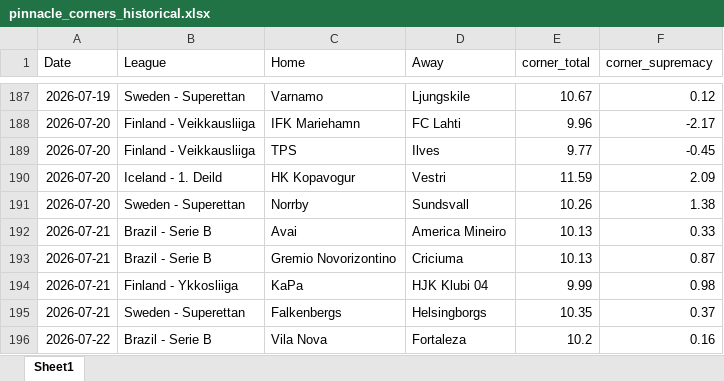
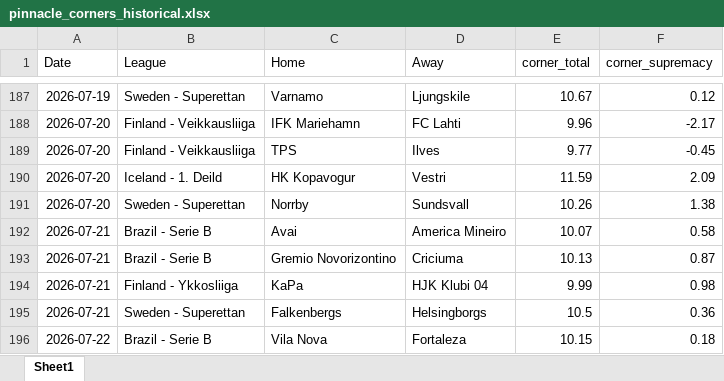
Before and after one commit to super-luke-chambers/pin_scraper, an Excel workbook: outputs/pinnacle_corners_historical.xlsx, sheet Sheet1, drawn as a sheet; only a part is shown, gaps mark what is left out; values as stored, in another font and other column widths than the file's, no borders; the diff names each change by its address in the sheet, - before the commit and + after, or states it on an @@ line.

```diff
--- a/outputs/pinnacle_corners_historical.xlsx (sheet Sheet1)
+++ b/outputs/pinnacle_corners_historical.xlsx (sheet Sheet1)
-E192 (corner_total): 10.13
+E192 (corner_total): 10.07
-F192 (corner_supremacy): 0.33
+F192 (corner_supremacy): 0.58
-E195 (corner_total): 10.35
+E195 (corner_total): 10.5
-F195 (corner_supremacy): 0.37
+F195 (corner_supremacy): 0.36
-E196 (corner_total): 10.2
+E196 (corner_total): 10.15
-F196 (corner_supremacy): 0.16
+F196 (corner_supremacy): 0.18
```
Also changed, not shown: outputs/pinnacle_odds_data.xlsx, 2 other files.
